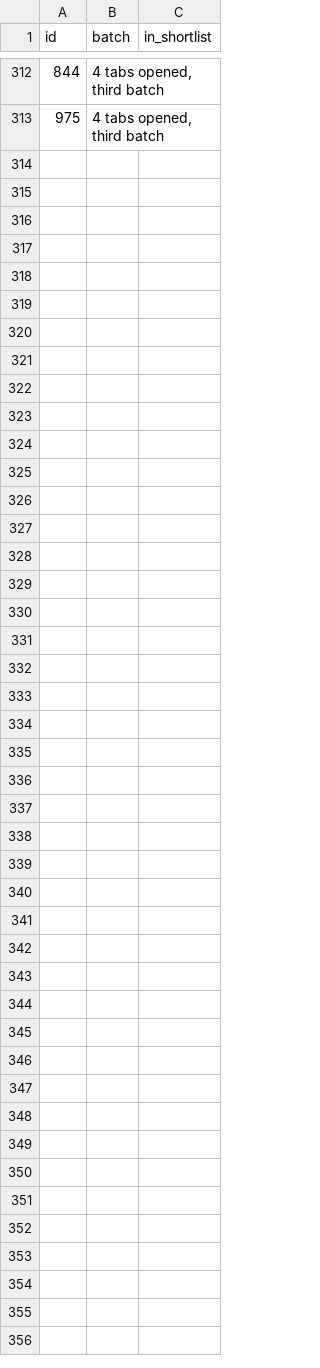
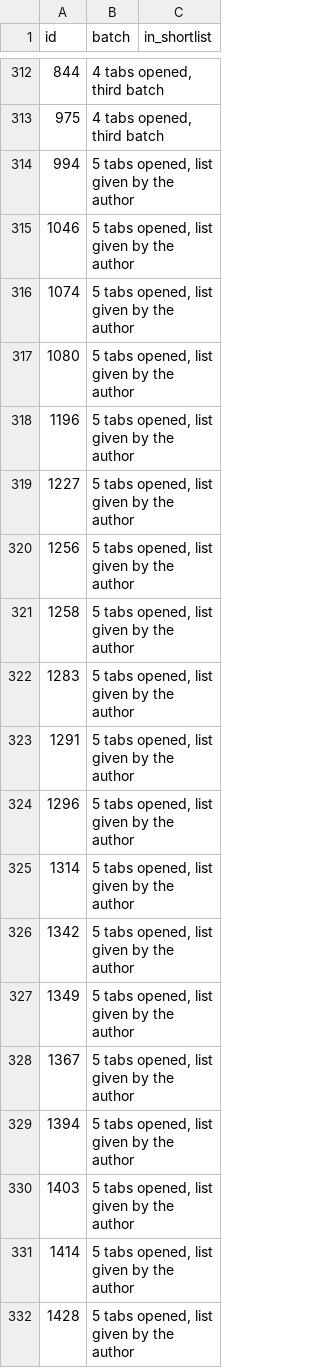
Before and after one commit to v-Kaefer/Kingdom-Refinement-Suite, a CSV file: docs/mods-review/download_batches.csv, drawn as a sheet; only a part is shown, gaps mark what is left out; the diff covers the shown part only.

```diff
--- a/docs/mods-review/download_batches.csv
+++ b/docs/mods-review/download_batches.csv
@@ -313 +313,20 @@ id,batch,in_shortlist
 975,"4 tabs opened, third batch",
+994,"5 tabs opened, list given by the author",
+1046,"5 tabs opened, list given by the author",
+1074,"5 tabs opened, list given by the author",
+1080,"5 tabs opened, list given by the author",
+1196,"5 tabs opened, list given by the author",
+1227,"5 tabs opened, list given by the author",
+1256,"5 tabs opened, list given by the author",
+1258,"5 tabs opened, list given by the author",
+1283,"5 tabs opened, list given by the author",
+1291,"5 tabs opened, list given by the author",
+1296,"5 tabs opened, list given by the author",
+1314,"5 tabs opened, list given by the author",
+1342,"5 tabs opened, list given by the author",
+1349,"5 tabs opened, list given by the author",
+1367,"5 tabs opened, list given by the author",
+1394,"5 tabs opened, list given by the author",
+1403,"5 tabs opened, list given by the author",
+1414,"5 tabs opened, list given by the author",
+1428,"5 tabs opened, list given by the author",
```
Also changed, not shown: 28 added rows and 1 edited cell elsewhere in this file, docs/mods-review/excluded_mods.csv, docs/mods-review/list_vs_downloads.csv, 5 other files.
